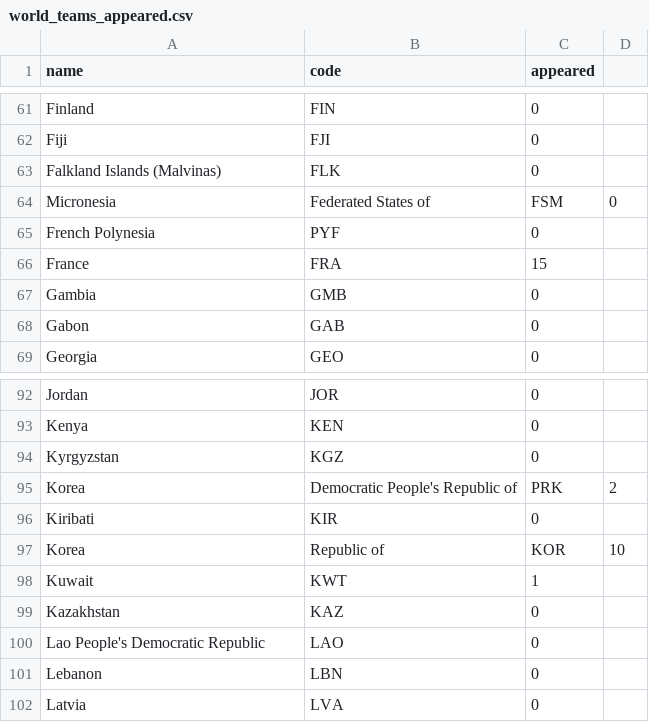
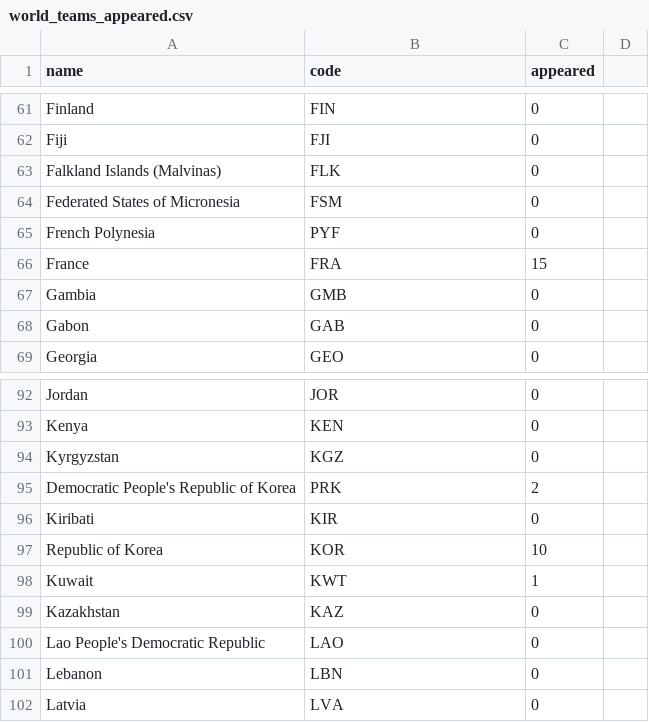
Before and after one commit to pochito427/capstone-project-python-data, a CSV file: data/world_teams_appeared.csv, drawn as a sheet; only a part is shown, gaps mark what is left out; removed rows and columns are numbered as before the commit, all else as after; the diff names each change by its address in the sheet, - before the commit and + after, or states it on an @@ line.

Commit message:
Fixing some data on columns for world_teams_appeared.csv file

```diff
--- a/data/world_teams_appeared.csv
+++ b/data/world_teams_appeared.csv
-row 64: Micronesia | Federated States of | FSM | 0
+row 64: Federated States of Micronesia | FSM | 0
-row 95: Korea | Democratic People's Republic of | PRK | 2
+row 95: Democratic People's Republic of Korea | PRK | 2
-row 97: Korea | Republic of | KOR | 10
+row 97: Republic of Korea | KOR | 10
```
